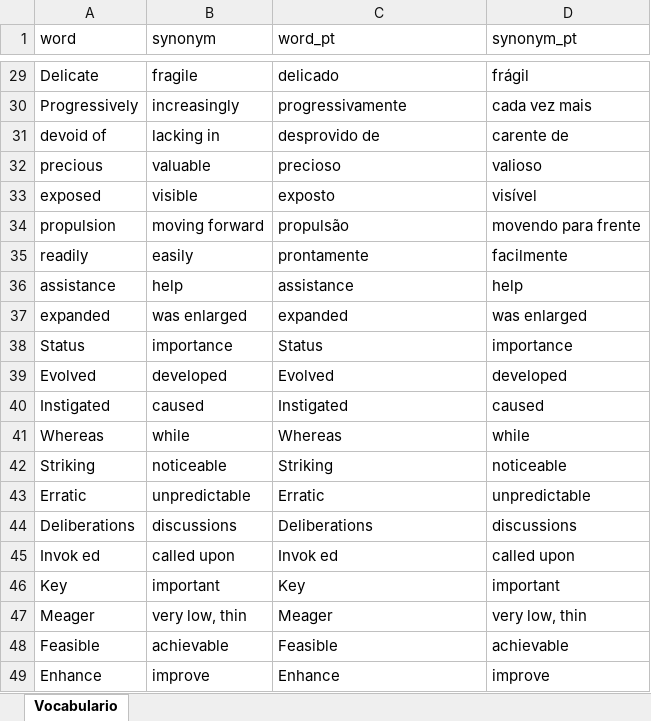
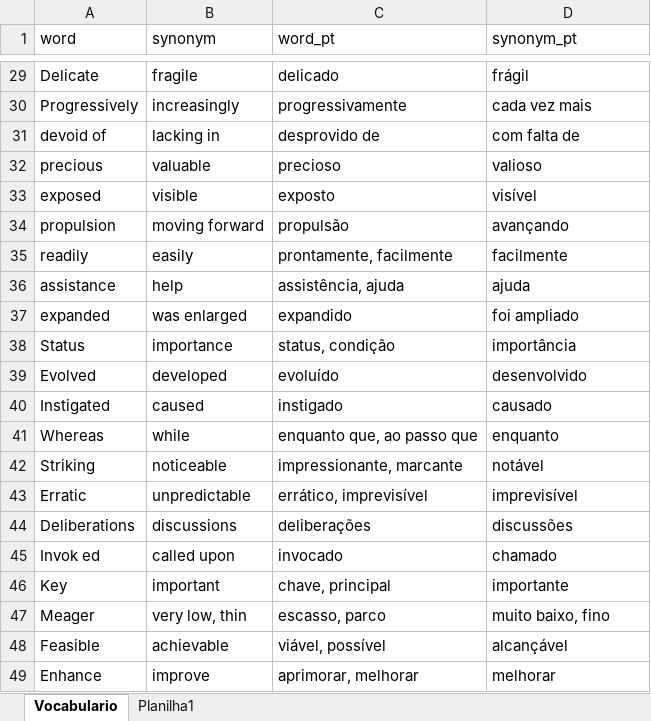
Before and after one commit to xXNCSXx/ISAAC_ENGLISH, an Excel workbook: modelo_vocabulario.xlsx, sheet Vocabulario, drawn as a sheet; only a part is shown, gaps mark what is left out; values as stored, in another font and other column widths than the file's, no borders; the diff covers the shown part only; the diff names each change by its address in the sheet, - before the commit and + after, or states it on an @@ line.

Commit message:
Update modelo_vocabulario.xlsx

```diff
--- a/modelo_vocabulario.xlsx (sheet Vocabulario)
+++ b/modelo_vocabulario.xlsx (sheet Vocabulario)
+sheet tab: Planilha1
-D31 (synonym_pt): carente de
+D31 (synonym_pt): com falta de
-D34 (synonym_pt): movendo para frente
+D34 (synonym_pt): avançando
-C35 (word_pt): prontamente
+C35 (word_pt): prontamente, facilmente
-C36 (word_pt): assistance
+C36 (word_pt): assistência, ajuda
-D36 (synonym_pt): help
+D36 (synonym_pt): ajuda
-C37 (word_pt): expanded
+C37 (word_pt): expandido
-D37 (synonym_pt): was enlarged
+D37 (synonym_pt): foi ampliado
-C38 (word_pt): Status
+C38 (word_pt): status, condição
-D38 (synonym_pt): importance
+D38 (synonym_pt): importância
-C39 (word_pt): Evolved
+C39 (word_pt): evoluído
-D39 (synonym_pt): developed
+D39 (synonym_pt): desenvolvido
-C40 (word_pt): Instigated
+C40 (word_pt): instigado
-D40 (synonym_pt): caused
+D40 (synonym_pt): causado
-C41 (word_pt): Whereas
+C41 (word_pt): enquanto que, ao passo que
-D41 (synonym_pt): while
+D41 (synonym_pt): enquanto
-C42 (word_pt): Striking
+C42 (word_pt): impressionante, marcante
-D42 (synonym_pt): noticeable
+D42 (synonym_pt): notável
-C43 (word_pt): Erratic
+C43 (word_pt): errático, imprevisível
-D43 (synonym_pt): unpredictable
+D43 (synonym_pt): imprevisível
-C44 (word_pt): Deliberations
+C44 (word_pt): deliberações
-D44 (synonym_pt): discussions
+D44 (synonym_pt): discussões
-C45 (word_pt): Invok ed
+C45 (word_pt): invocado
-D45 (synonym_pt): called upon
+D45 (synonym_pt): chamado
-C46 (word_pt): Key
+C46 (word_pt): chave, principal
-D46 (synonym_pt): important
+D46 (synonym_pt): importante
-C47 (word_pt): Meager
+C47 (word_pt): escasso, parco
-D47 (synonym_pt): very low, thin
+D47 (synonym_pt): muito baixo, fino
-C48 (word_pt): Feasible
+C48 (word_pt): viável, possível
-D48 (synonym_pt): achievable
+D48 (synonym_pt): alcançável
-C49 (word_pt): Enhance
+C49 (word_pt): aprimorar, melhorar
-D49 (synonym_pt): improve
+D49 (synonym_pt): melhorar
```
Also changed, not shown: 1008 edited cells elsewhere in this sheet.
